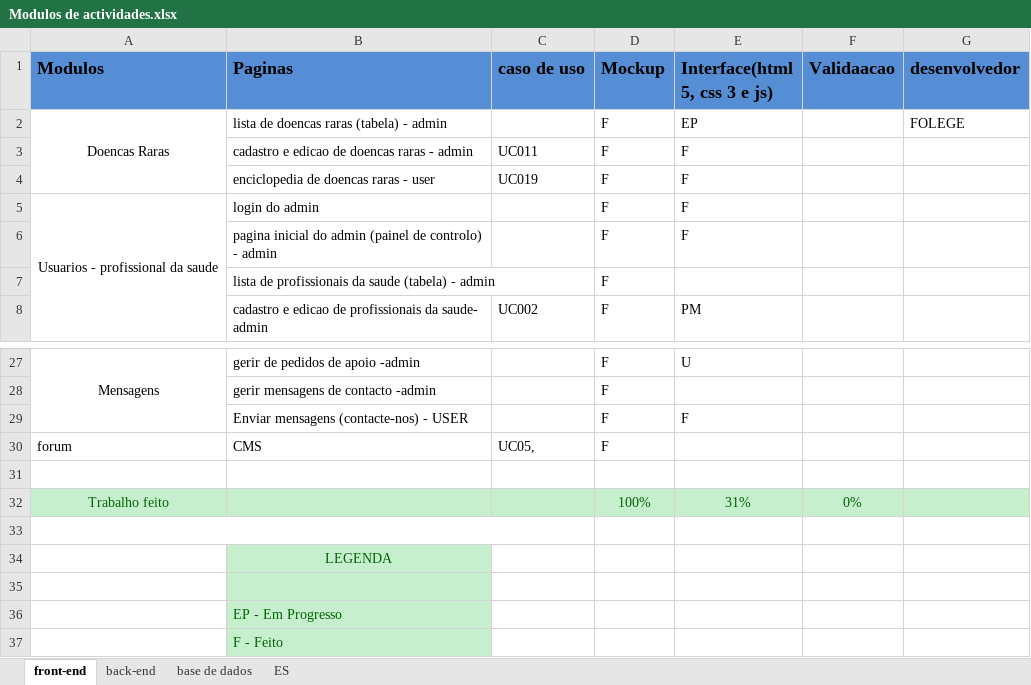
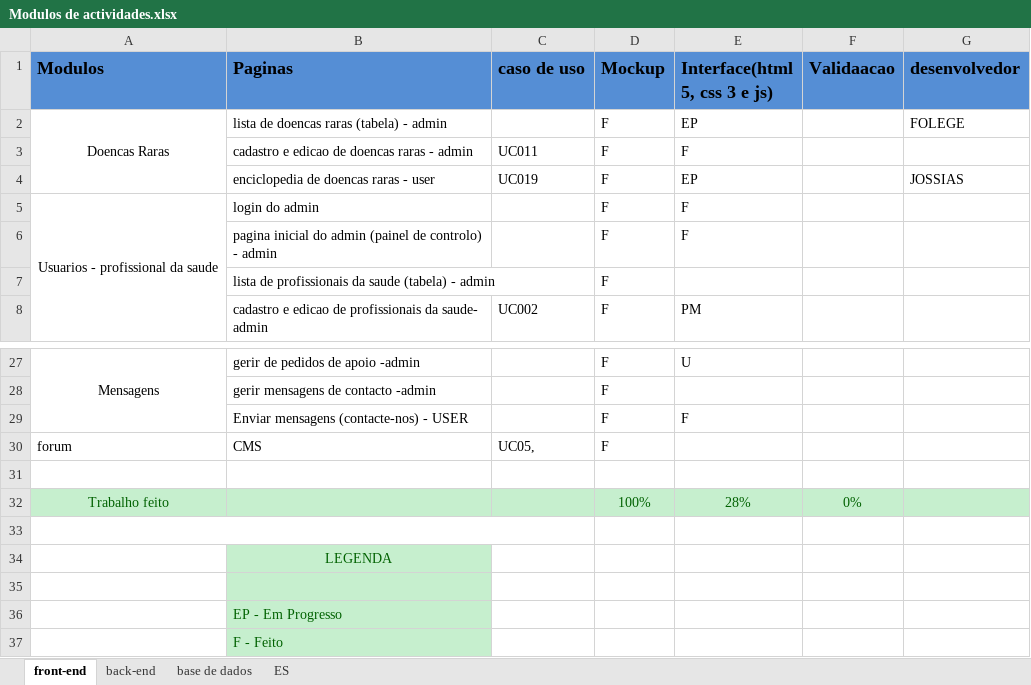
Before and after one commit to GabrielTimba/SAPDR, an Excel workbook: Modulos de actividades.xlsx, sheet front-end, drawn as a sheet; only a part is shown, gaps mark what is left out; values as stored, in another font and other column widths than the file's, no borders; conditional formats not drawn; the diff names each change by its address in the sheet, - before the commit and + after, or states it on an @@ line.

Commit message:
doencas raras actualisado e moolos de actividades

```diff
--- a/Modulos de actividades.xlsx (sheet front-end)
+++ b/Modulos de actividades.xlsx (sheet front-end)
-E4 (Interface(html 5, css 3 e js)): F
+E4 (Interface(html 5, css 3 e js)): EP
-G4 (desenvolvedor): (empty)
+G4 (desenvolvedor): JOSSIAS
-E32 (Interface(html 5, css 3 e js)): 31%
+E32 (Interface(html 5, css 3 e js)): 28%
```
Also changed, not shown: 2 other files.
